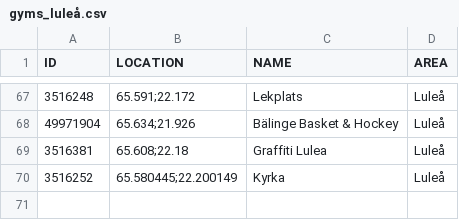
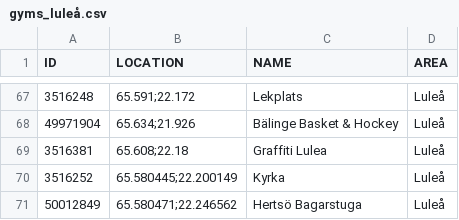
Before and after one commit to magnusmickelsson/pokeraidbot, a CSV file: src/main/resources/gyms_luleå.csv, drawn as a sheet; only a part is shown, gaps mark what is left out; the diff names each change by its address in the sheet, - before the commit and + after, or states it on an @@ line.

```diff
--- a/src/main/resources/gyms_luleå.csv
+++ b/src/main/resources/gyms_luleå.csv
+row 71: 50012849 | 65.580471;22.246562 | Hertsö Bagarstuga | Luleå
```
Also changed, not shown: src/main/resources/gyms_umeå.csv, 4 other files.
